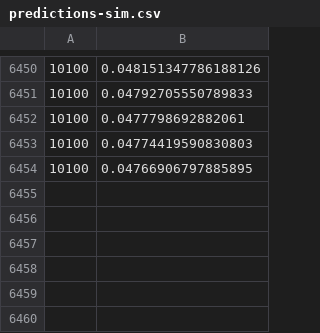
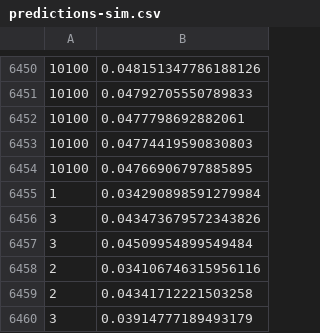
Before and after one commit to BioKey/biokey-client, a CSV file: predictions-sim.csv, drawn as a sheet; only a part is shown, gaps mark what is left out; the diff names each change by its address in the sheet, - before the commit and + after, or states it on an @@ line.

```diff
--- a/predictions-sim.csv
+++ b/predictions-sim.csv
+row 6455: 1 | 0.034290898591279984
+row 6456: 3 | 0.043473679572343826
+row 6457: 3 | 0.04509954899549484
+row 6458: 2 | 0.034106746315956116
+row 6459: 2 | 0.04341712221503258
+row 6460: 3 | 0.03914777189493179
```
Also changed, not shown: 13 other files.
